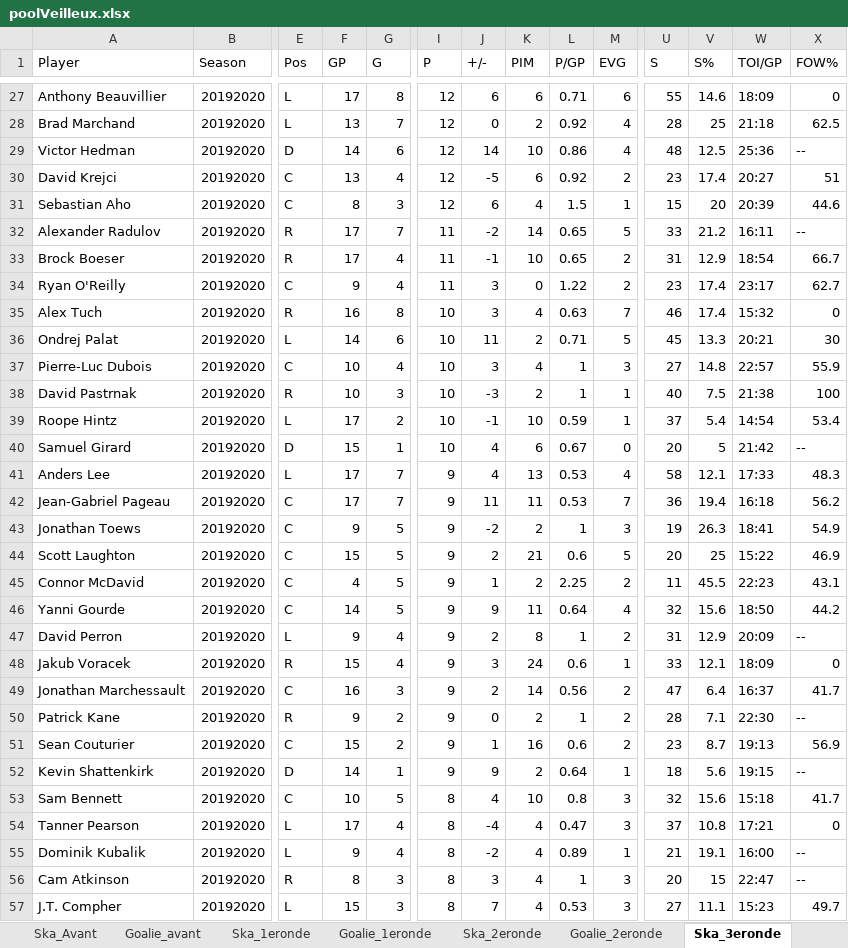
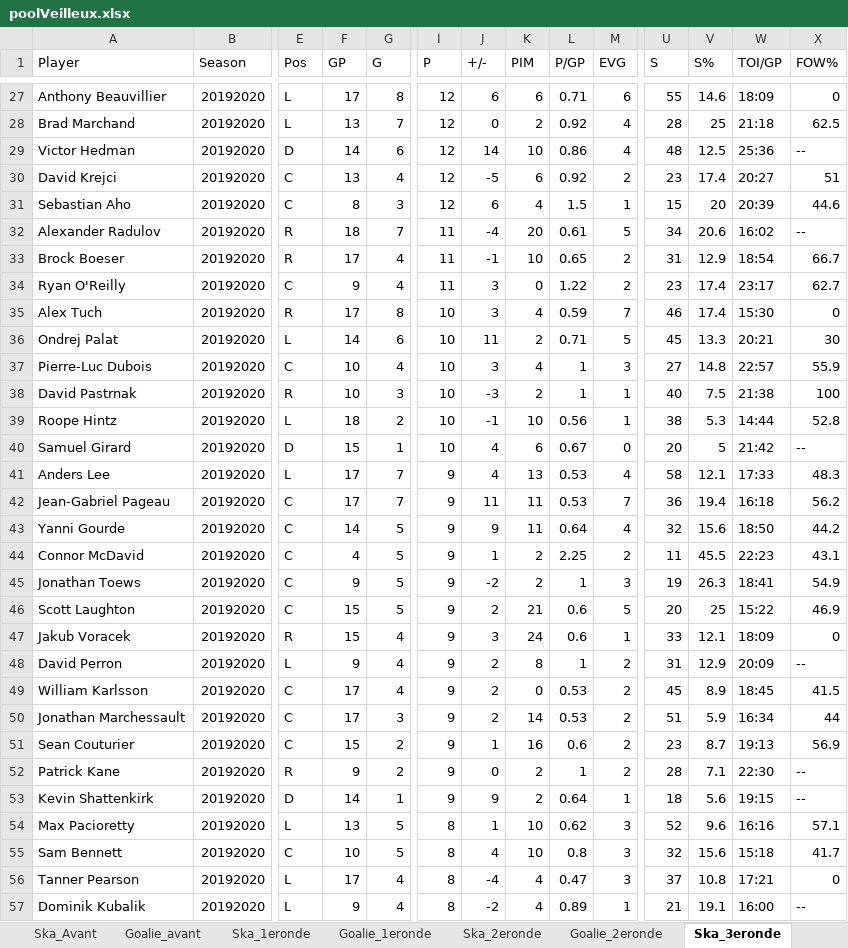
Before and after one commit to defoyalex/defoyalex.github.io, an Excel workbook: poolVeilleux.xlsx, sheet Ska_3eronde, drawn as a sheet; only a part is shown, gaps mark what is left out; the shorter side is filled out with more unchanged rows; values as stored, in another font and other column widths than the file's, no borders; addresses are those after the commit; rows hold the shown columns only; the diff covers the shown part only; the diff names each change by its address in the sheet, - before the commit and + after, or states it on an @@ line.

```diff
--- a/poolVeilleux.xlsx (sheet Ska_3eronde)
+++ b/poolVeilleux.xlsx (sheet Ska_3eronde)
-F32 (GP): 17
+F32 (GP): 18
-J32 (+/-): -2
+J32 (+/-): -4
-K32 (PIM): 14
+K32 (PIM): 20
-L32 (P/GP): 0.65
+L32 (P/GP): 0.61
-U32 (S): 33
+U32 (S): 34
-V32 (S%): 21.2
+V32 (S%): 20.6
-W32 (TOI/GP): 16:11
+W32 (TOI/GP): 16:02
-F35 (GP): 16
+F35 (GP): 17
-L35 (P/GP): 0.63
+L35 (P/GP): 0.59
-W35 (TOI/GP): 15:32
+W35 (TOI/GP): 15:30
-F39 (GP): 17
+F39 (GP): 18
-L39 (P/GP): 0.59
+L39 (P/GP): 0.56
-U39 (S): 37
+U39 (S): 38
-V39 (S%): 5.4
+V39 (S%): 5.3
-W39 (TOI/GP): 14:54
+W39 (TOI/GP): 14:44
-X39 (FOW%): 53.4
+X39 (FOW%): 52.8
@@ row 46 moved to row 43: Yanni Gourde @@
@@ row 45 moved to row 44: Connor McDavid @@
@@ row 48 moved to row 47: Jakub Voracek @@
+row 49: William Karlsson | 20192020 | C | 17 | 4 | 9 | 2 | 0 | 0.53 | 2 | 45 | 8.9 | 18:45 | 41.5
-F50 (GP): 16
+F50 (GP): 17
-L50 (P/GP): 0.56
+L50 (P/GP): 0.53
-U50 (S): 47
+U50 (S): 51
-V50 (S%): 6.4
+V50 (S%): 5.9
-W50 (TOI/GP): 16:37
+W50 (TOI/GP): 16:34
-X50 (FOW%): 41.7
+X50 (FOW%): 44
+row 54: Max Pacioretty | 20192020 | L | 13 | 5 | 8 | 1 | 10 | 0.62 | 3 | 52 | 9.6 | 16:16 | 57.1
```
Also changed, not shown: 15 added rows, 17 removed rows, 62 moved rows and 104 edited cells elsewhere in this sheet, sheet Points, sheet Goalie_3eronde, sheet CLASSEMENT, sheet PICKS, formulas that keep their value, hidden cells, 4 other files.
